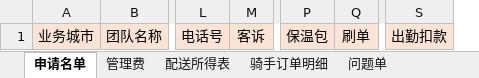
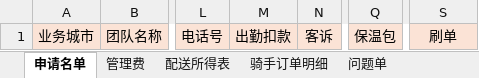
Before and after one commit to xurui1993/salary, an Excel workbook: system_templates/小象-template.xlsx, sheet 申请名单, drawn as a sheet; only a part is shown, gaps mark what is left out; values as stored, in another font and other column widths than the file's, no borders; conditional formats not drawn; removed rows and columns are numbered as before the commit, all else as after; the diff names each change by its address in the sheet, - before the commit and + after, or states it on an @@ line.

```diff
--- a/system_templates/小象-template.xlsx (sheet 申请名单)
+++ b/system_templates/小象-template.xlsx (sheet 申请名单)
+column M, row 1: 出勤扣款
-column Q, row 1: 刷单
-S1: 出勤扣款
+S1: 刷单
```
Also changed, not shown: sheet 配送所得表, sheet 管理费, system_templates/三亚-template.xlsx, 35 other files.
